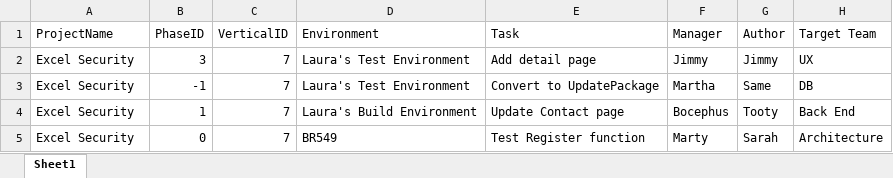
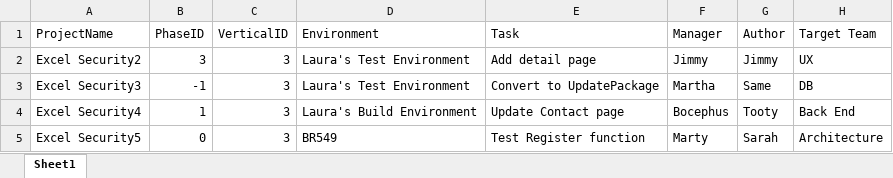
Before and after one commit to CADTraveller/MSEProj01, an Excel workbook: ExcelDemo/JsonDemo.xlsx, sheet Sheet1, drawn as a sheet; values as stored, in another font and other column widths than the file's, no borders; the diff names each change by its address in the sheet, - before the commit and + after, or states it on an @@ line.

```diff
--- a/ExcelDemo/JsonDemo.xlsx (sheet Sheet1)
+++ b/ExcelDemo/JsonDemo.xlsx (sheet Sheet1)
-A2 (ProjectName): Excel Security
+A2 (ProjectName): Excel Security2
-C2:C5 (VerticalID): 7
+C2:C5 (VerticalID): 3
-A3 (ProjectName): Excel Security
+A3 (ProjectName): Excel Security3
-A4 (ProjectName): Excel Security
+A4 (ProjectName): Excel Security4
-A5 (ProjectName): Excel Security
+A5 (ProjectName): Excel Security5
```
Also changed, not shown: 3 other files.
